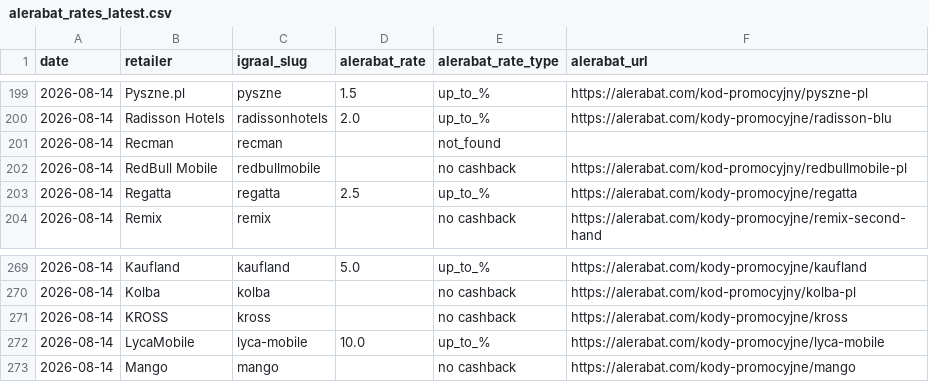
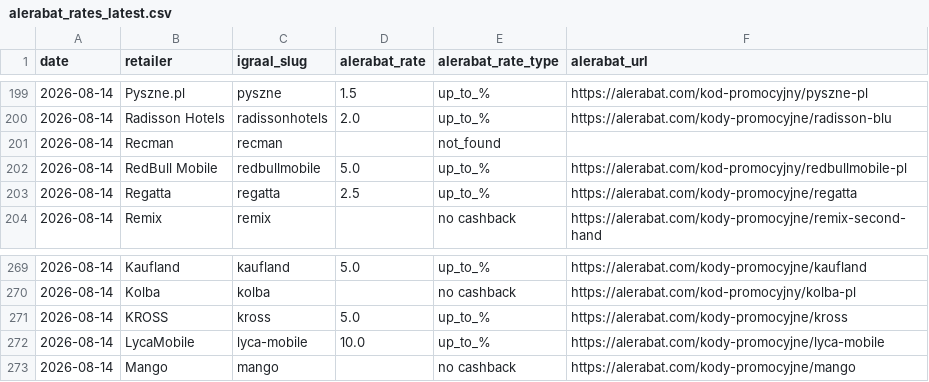
Before and after one commit to Gonzalobarrio/cashback-benchmark, a CSV file: data/alerabat_rates_latest.csv, drawn as a sheet; only a part is shown, gaps mark what is left out.

```diff
--- a/data/alerabat_rates_latest.csv
+++ b/data/alerabat_rates_latest.csv
@@ -201,3 +201,3 @@ date,retailer,igraal_slug,alerabat_rate,alerabat_rate_type,alerabat_url
 2026-08-14,Recman,recman,,not_found,
-2026-08-14,RedBull Mobile,redbullmobile,,no cashback,https://alerabat.com/kod-promocyjny/redbullmobile-pl
+2026-08-14,RedBull Mobile,redbullmobile,5.0,up_to_%,https://alerabat.com/kod-promocyjny/redbullmobile-pl
 2026-08-14,Regatta,regatta,2.5,up_to_%,https://alerabat.com/kody-promocyjne/regatta
@@ -270,3 +270,3 @@ date,retailer,igraal_slug,alerabat_rate,alerabat_rate_type,alerabat_url
 2026-08-14,Kolba,kolba,,no cashback,https://alerabat.com/kod-promocyjny/kolba-pl
-2026-08-14,KROSS,kross,,no cashback,https://alerabat.com/kody-promocyjne/kross
+2026-08-14,KROSS,kross,5.0,up_to_%,https://alerabat.com/kody-promocyjne/kross
 2026-08-14,LycaMobile,lyca-mobile,10.0,up_to_%,https://alerabat.com/kody-promocyjne/lyca-mobile
```
Also changed, not shown: data/benchmark_data.csv, data/benchmark_data_enriched.csv, 4 other files.
